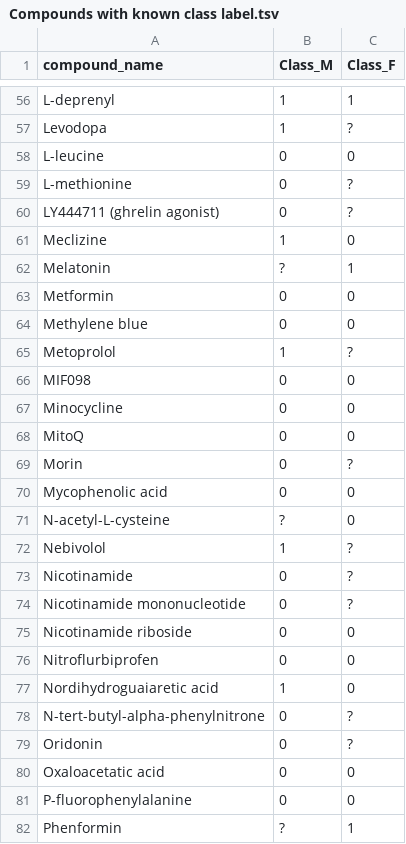
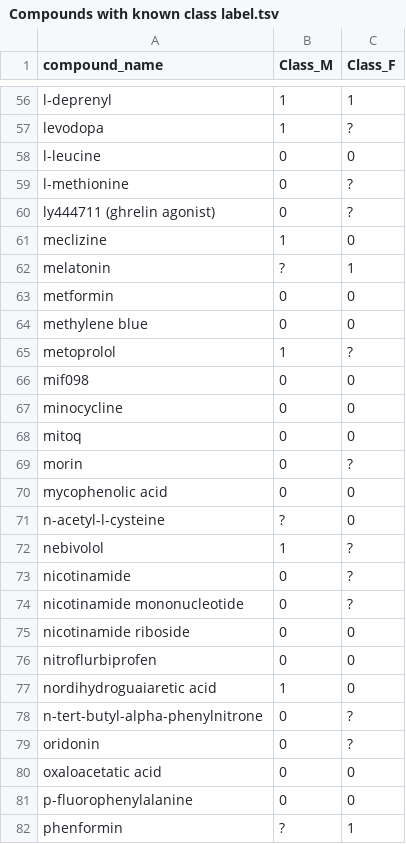
Before and after one commit to caioedurib/lodprime_source, a TSV file: static/files/datasets/Compounds with known class label.tsv, drawn as a sheet; only a part is shown, gaps mark what is left out; the diff covers the shown part only; the diff names each change by its address in the sheet, - before the commit and + after, or states it on an @@ line.

```diff
--- a/static/files/datasets/Compounds with known class label.tsv
+++ b/static/files/datasets/Compounds with known class label.tsv
-A56 (compound_name): L-deprenyl
+A56 (compound_name): l-deprenyl
-A57 (compound_name): Levodopa
+A57 (compound_name): levodopa
-A58 (compound_name): L-leucine
+A58 (compound_name): l-leucine
-A59 (compound_name): L-methionine
+A59 (compound_name): l-methionine
-A60 (compound_name): LY444711 (ghrelin agonist)
+A60 (compound_name): ly444711 (ghrelin agonist)
-A61 (compound_name): Meclizine
+A61 (compound_name): meclizine
-A62 (compound_name): Melatonin
+A62 (compound_name): melatonin
-A63 (compound_name): Metformin
+A63 (compound_name): metformin
-A64 (compound_name): Methylene blue
+A64 (compound_name): methylene blue
-A65 (compound_name): Metoprolol
+A65 (compound_name): metoprolol
-A66 (compound_name): MIF098
+A66 (compound_name): mif098
-A67 (compound_name): Minocycline
+A67 (compound_name): minocycline
-A68 (compound_name): MitoQ
+A68 (compound_name): mitoq
-A69 (compound_name): Morin
+A69 (compound_name): morin
-A70 (compound_name): Mycophenolic acid
+A70 (compound_name): mycophenolic acid
-A71 (compound_name): N-acetyl-L-cysteine
+A71 (compound_name): n-acetyl-l-cysteine
-A72 (compound_name): Nebivolol
+A72 (compound_name): nebivolol
-A73 (compound_name): Nicotinamide
+A73 (compound_name): nicotinamide
-A74 (compound_name): Nicotinamide mononucleotide
+A74 (compound_name): nicotinamide mononucleotide
-A75 (compound_name): Nicotinamide riboside
+A75 (compound_name): nicotinamide riboside
-A76 (compound_name): Nitroflurbiprofen
+A76 (compound_name): nitroflurbiprofen
-A77 (compound_name): Nordihydroguaiaretic acid
+A77 (compound_name): nordihydroguaiaretic acid
-A78 (compound_name): N-tert-butyl-alpha-phenylnitrone
+A78 (compound_name): n-tert-butyl-alpha-phenylnitrone
-A79 (compound_name): Oridonin
+A79 (compound_name): oridonin
-A80 (compound_name): Oxaloacetatic acid
+A80 (compound_name): oxaloacetatic acid
-A81 (compound_name): P-fluorophenylalanine
+A81 (compound_name): p-fluorophenylalanine
-A82 (compound_name): Phenformin
+A82 (compound_name): phenformin
```
Also changed, not shown: 69 edited cells elsewhere in this file, 2 other files.
